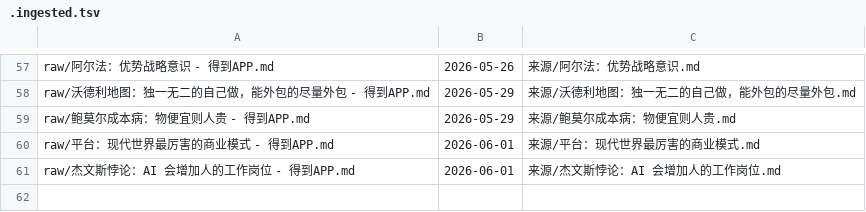
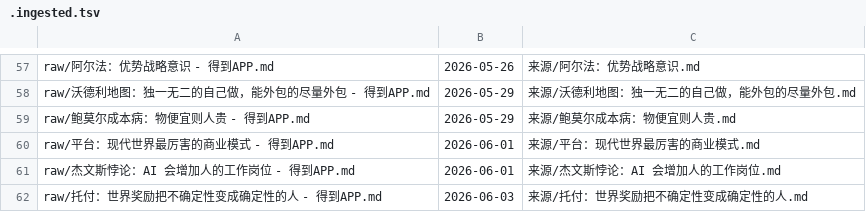
Before and after one commit to My2ndFoundation/100_Modern_Thinking_Tools, a TSV file: .ingested.tsv, drawn as a sheet; only a part is shown, gaps mark what is left out.

```diff
--- a/.ingested.tsv
+++ b/.ingested.tsv
@@ -61 +61,2 @@ raw/平台：现代世界最厉害的商业模式 - 得到APP.md	2026-06-01	来
 raw/杰文斯悖论：AI 会增加人的工作岗位 - 得到APP.md	2026-06-01	来源/杰文斯悖论：AI 会增加人的工作岗位.md
+raw/托付：世界奖励把不确定性变成确定性的人 - 得到APP.md	2026-06-03	来源/托付：世界奖励把不确定性变成确定性的人.md
```
Also changed, not shown: .verified.tsv, 25 other files.
